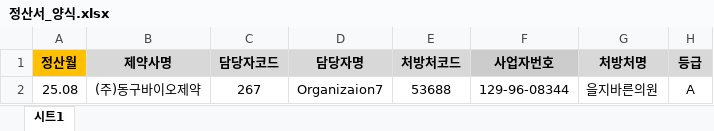
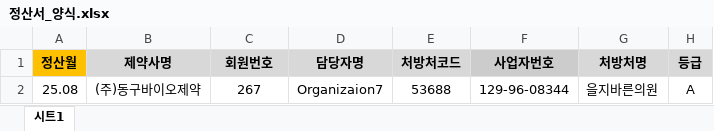
Before and after one commit to gatostyle/medipanda-web, an Excel workbook: public/assets/templates/정산서_양식.xlsx, sheet 시트1, drawn as a sheet; only a part is shown; values as stored, in another font and other column widths than the file's, no borders; charts and pictures not drawn; the diff names each change by its address in the sheet, - before the commit and + after, or states it on an @@ line.

Commit message:
정산서 양식 업데이트

```diff
--- a/public/assets/templates/정산서_양식.xlsx (sheet 시트1)
+++ b/public/assets/templates/정산서_양식.xlsx (sheet 시트1)
-C1: 담당자코드
+C1: 회원번호
```
